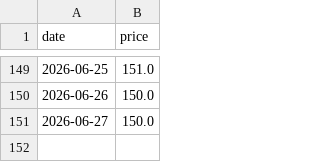
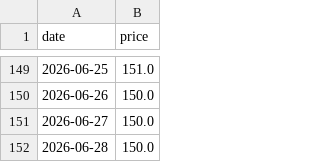
Before and after one commit to lify0921/costco-gas-line-bot, a CSV file: data/prices.csv, drawn as a sheet; only a part is shown, gaps mark what is left out; the diff names each change by its address in the sheet, - before the commit and + after, or states it on an @@ line.

```diff
--- a/data/prices.csv
+++ b/data/prices.csv
+row 152: 2026-06-28 | 150.0
```
